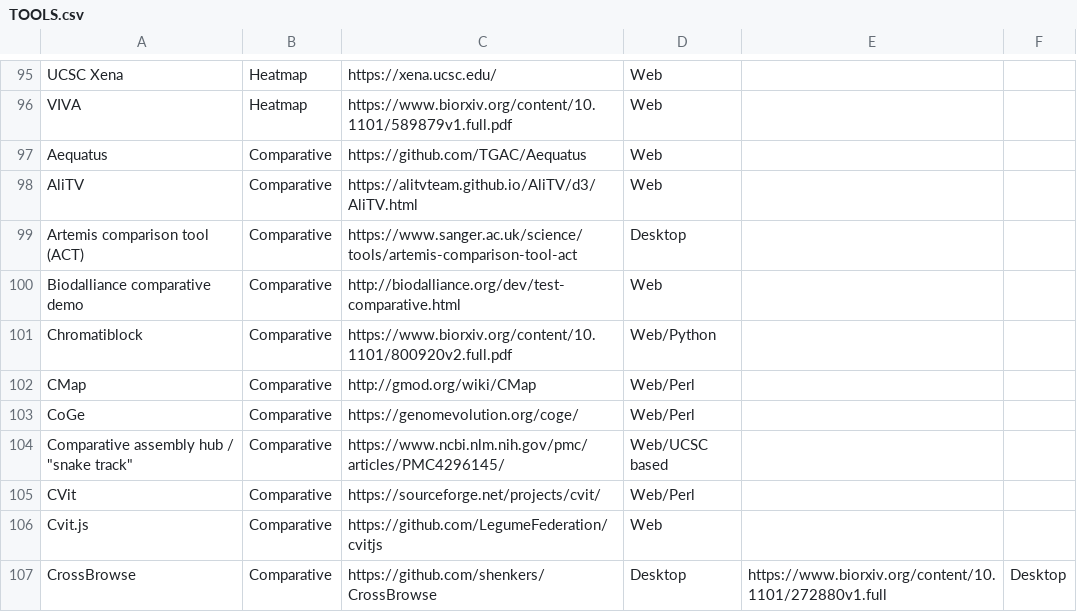
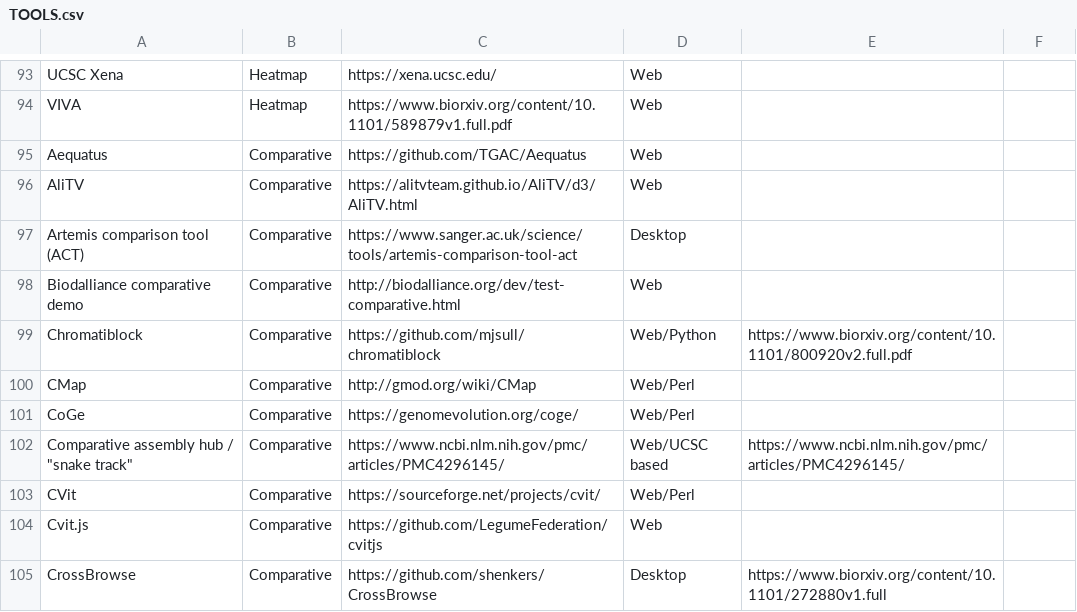
Before and after one commit to cmdcolin/awesome-genome-visualization, a CSV file: TOOLS.csv, drawn as a sheet; only a part is shown, gaps mark what is left out; the diff covers the shown part only.

```diff
--- a/TOOLS.csv
+++ b/TOOLS.csv
@@ -101 +99 @@ Biodalliance comparative demo	Comparative	http://biodalliance.org/dev/test-compa
-Chromatiblock	Comparative	https://www.biorxiv.org/content/10.1101/800920v2.full.pdf	Web/Python
+Chromatiblock	Comparative	https://github.com/mjsull/chromatiblock	Web/Python	https://www.biorxiv.org/content/10.1101/800920v2.full.pdf	
@@ -104 +102 @@ CoGe	Comparative	https://genomevolution.org/coge/	Web/Perl
-Comparative assembly hub / "snake track"	Comparative	https://www.ncbi.nlm.nih.gov/pmc/articles/PMC4296145/	Web/UCSC based
+"Comparative assembly hub / ""snake track"""	Comparative	https://www.ncbi.nlm.nih.gov/pmc/articles/PMC4296145/	Web/UCSC based	https://www.ncbi.nlm.nih.gov/pmc/articles/PMC4296145/	
@@ -107 +105 @@ Cvit.js	Comparative	https://github.com/LegumeFederation/cvitjs	Web
-CrossBrowse	Comparative	https://github.com/shenkers/CrossBrowse	Desktop	https://www.biorxiv.org/content/10.1101/272880v1.full	Desktop
+CrossBrowse	Comparative	https://github.com/shenkers/CrossBrowse	Desktop	https://www.biorxiv.org/content/10.1101/272880v1.full	
```
Also changed, not shown: 2 added rows, 2 removed rows and 48 edited cells elsewhere in this file.
